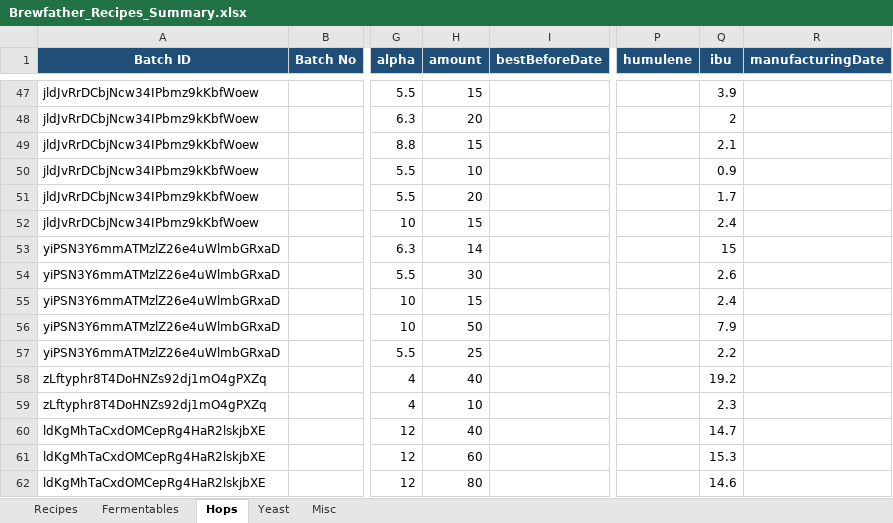
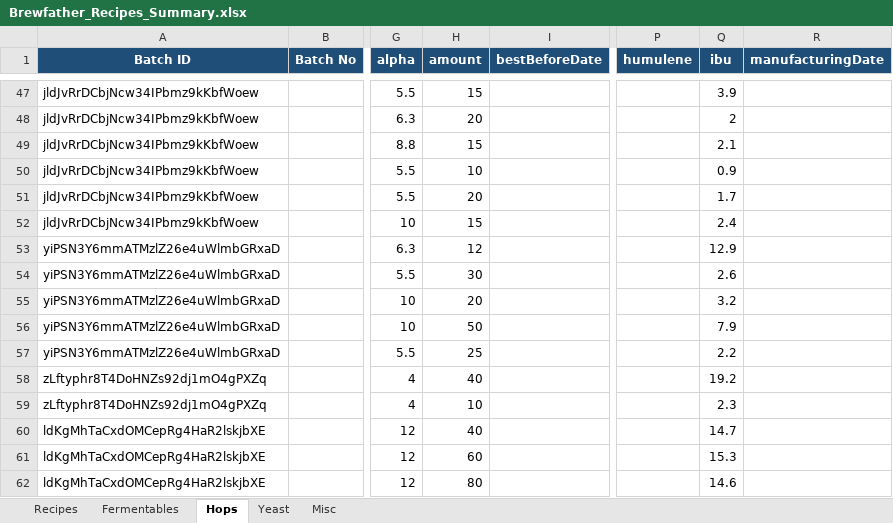
Before and after one commit to Ernstfg/brewfather-master, an Excel workbook: exports/Brewfather_Recipes_Summary.xlsx, sheet Hops, drawn as a sheet; only a part is shown, gaps mark what is left out; values as stored, in another font and other column widths than the file's, no borders; the diff names each change by its address in the sheet, - before the commit and + after, or states it on an @@ line.

```diff
--- a/exports/Brewfather_Recipes_Summary.xlsx (sheet Hops)
+++ b/exports/Brewfather_Recipes_Summary.xlsx (sheet Hops)
-H53 (amount): 14
+H53 (amount): 12
-Q53 (ibu): 15
+Q53 (ibu): 12.9
-H55 (amount): 15
+H55 (amount): 20
-Q55 (ibu): 2.4
+Q55 (ibu): 3.2
```
Also changed, not shown: sheet Recipes, exports/Brewfather_Batches_Summary.xlsx, 6 other files.
